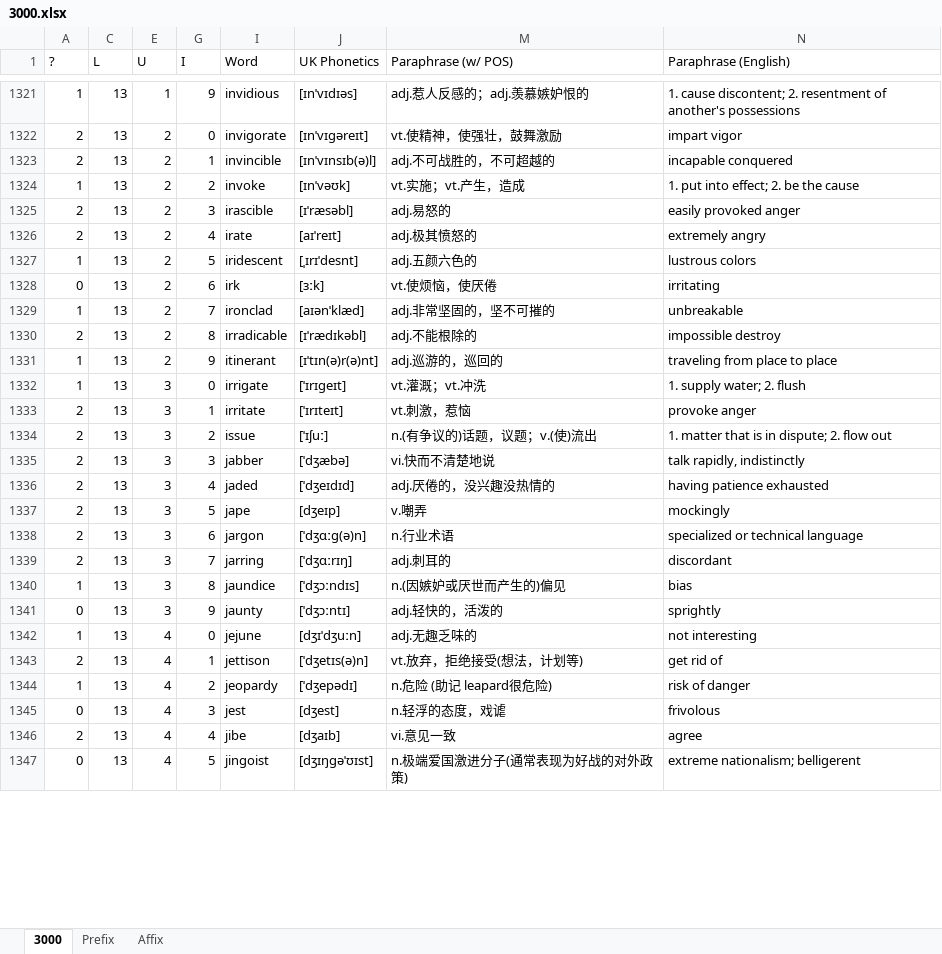
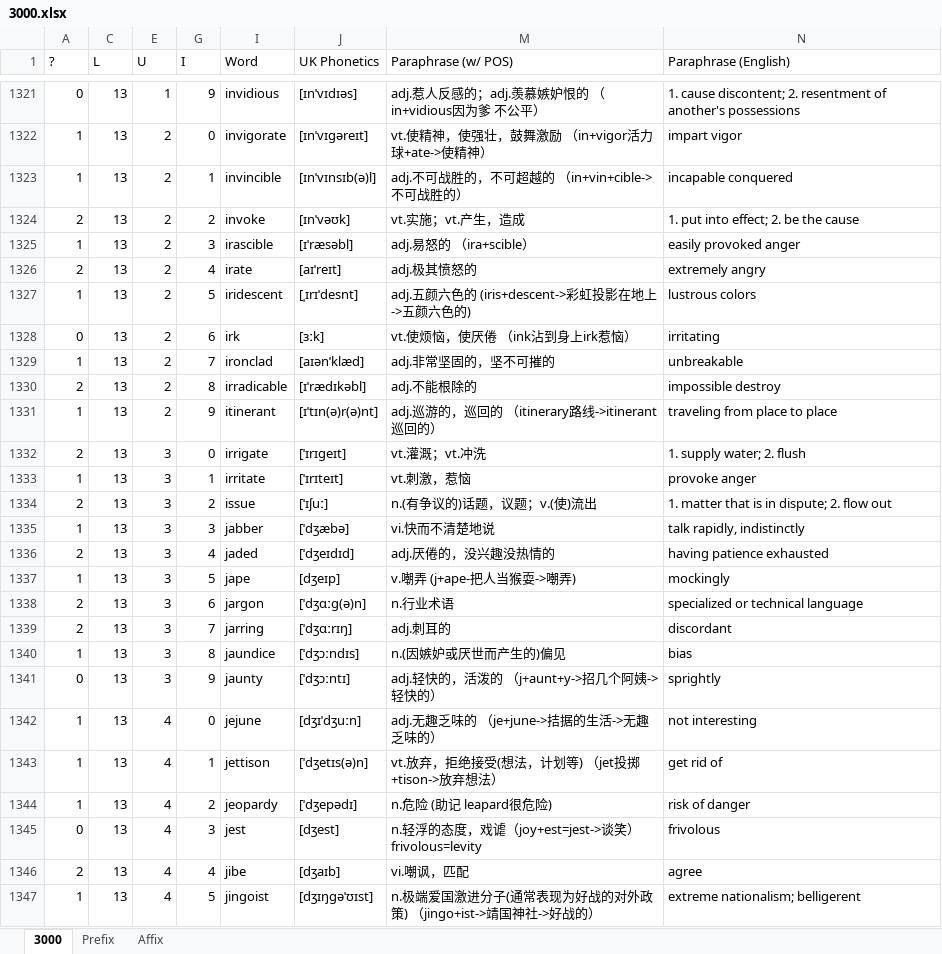
Before and after one commit to ericwu0930/3000, an Excel workbook: 3000.xlsx, sheet 3000, drawn as a sheet; only a part is shown, gaps mark what is left out; values as stored, in another font and other column widths than the file's, no borders; conditional formats not drawn; the diff covers the shown part only; the diff names each change by its address in the sheet, - before the commit and + after, or states it on an @@ line.

```diff
--- a/3000.xlsx (sheet 3000)
+++ b/3000.xlsx (sheet 3000)
-A1321 (?): 1
+A1321 (?): 0
-M1321 (Paraphrase (w/ POS)): adj.惹人反感的；adj.羡慕嫉妒恨的
+M1321 (Paraphrase (w/ POS)): adj.惹人反感的；adj.羡慕嫉妒恨的 （in+vidious因为爹 不公平）
-A1322:A1323 (?): 2
+A1322:A1323 (?): 1
-M1322 (Paraphrase (w/ POS)): vt.使精神，使强壮，鼓舞激励
+M1322 (Paraphrase (w/ POS)): vt.使精神，使强壮，鼓舞激励 （in+vigor活力球+ate->使精神）
-M1323 (Paraphrase (w/ POS)): adj.不可战胜的，不可超越的
+M1323 (Paraphrase (w/ POS)): adj.不可战胜的，不可超越的 （in+vin+cible->不可战胜的）
-A1324 (?): 1
+A1324 (?): 2
-A1325 (?): 2
+A1325 (?): 1
-M1325 (Paraphrase (w/ POS)): adj.易怒的
+M1325 (Paraphrase (w/ POS)): adj.易怒的 （ira+scible）
-M1327 (Paraphrase (w/ POS)): adj.五颜六色的
+M1327 (Paraphrase (w/ POS)): adj.五颜六色的 (iris+descent->彩虹投影在地上->五颜六色的)
-M1328 (Paraphrase (w/ POS)): vt.使烦恼，使厌倦
+M1328 (Paraphrase (w/ POS)): vt.使烦恼，使厌倦 （ink沾到身上irk惹恼）
-M1331 (Paraphrase (w/ POS)): adj.巡游的，巡回的
+M1331 (Paraphrase (w/ POS)): adj.巡游的，巡回的 （itinerary路线->itinerant巡回的）
-A1332 (?): 1
+A1332 (?): 2
-A1333 (?): 2
+A1333 (?): 1
-A1335 (?): 2
+A1335 (?): 1
-A1337 (?): 2
+A1337 (?): 1
-M1337 (Paraphrase (w/ POS)): v.嘲弄
+M1337 (Paraphrase (w/ POS)): v.嘲弄 (j+ape-把人当猴耍->嘲弄)
-M1341 (Paraphrase (w/ POS)): adj.轻快的，活泼的
+M1341 (Paraphrase (w/ POS)): adj.轻快的，活泼的 （j+aunt+y->招几个阿姨->轻快的）
-M1342 (Paraphrase (w/ POS)): adj.无趣乏味的
+M1342 (Paraphrase (w/ POS)): adj.无趣乏味的 （je+june->拮据的生活->无趣乏味的）
-A1343 (?): 2
+A1343 (?): 1
-M1343 (Paraphrase (w/ POS)): vt.放弃，拒绝接受(想法，计划等)
+M1343 (Paraphrase (w/ POS)): vt.放弃，拒绝接受(想法，计划等) （jet投掷+tison->放弃想法）
-M1345 (Paraphrase (w/ POS)): n.轻浮的态度，戏谑
+M1345 (Paraphrase (w/ POS)): n.轻浮的态度，戏谑（joy+est=jest->谈笑） frivolous=levity
-M1346 (Paraphrase (w/ POS)): vi.意见一致
+M1346 (Paraphrase (w/ POS)): vi.嘲讽，匹配
-A1347 (?): 0
+A1347 (?): 1
-M1347 (Paraphrase (w/ POS)): n.极端爱国激进分子(通常表现为好战的对外政策)
+M1347 (Paraphrase (w/ POS)): n.极端爱国激进分子(通常表现为好战的对外政策) （jingo+ist->靖国神社->好战的）
```
Also changed, not shown: 1133 edited cells elsewhere in this sheet, hidden cells, 1 other file.
